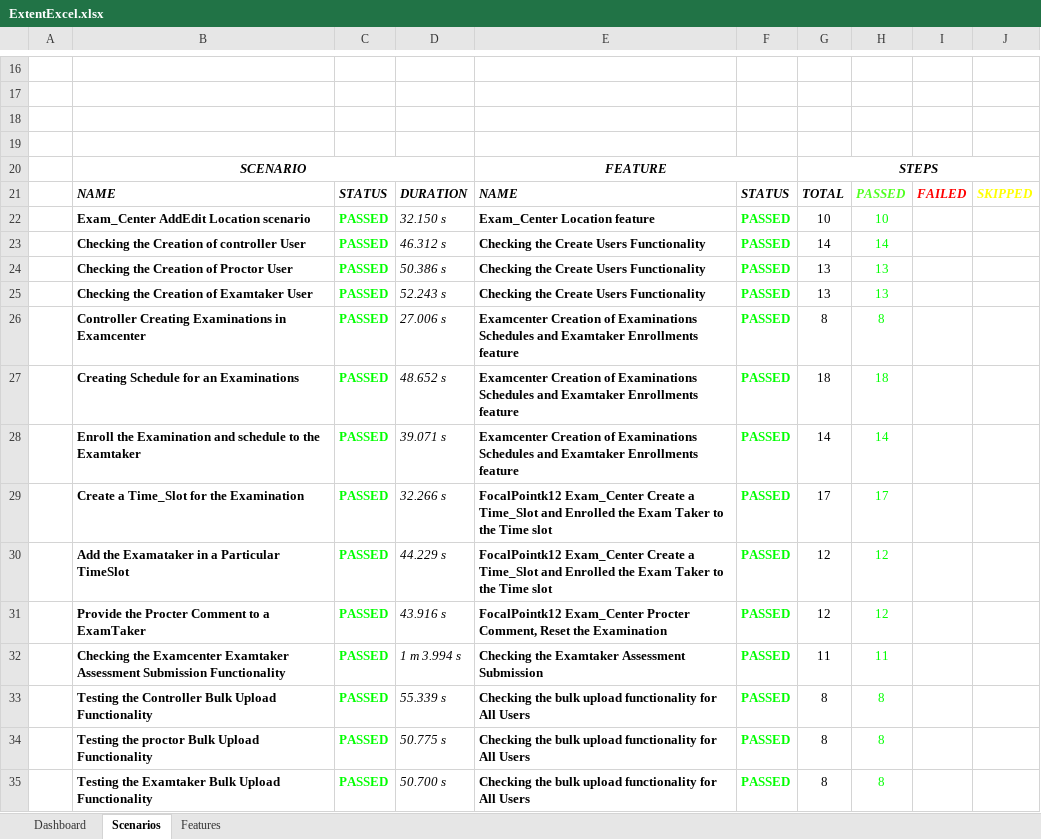
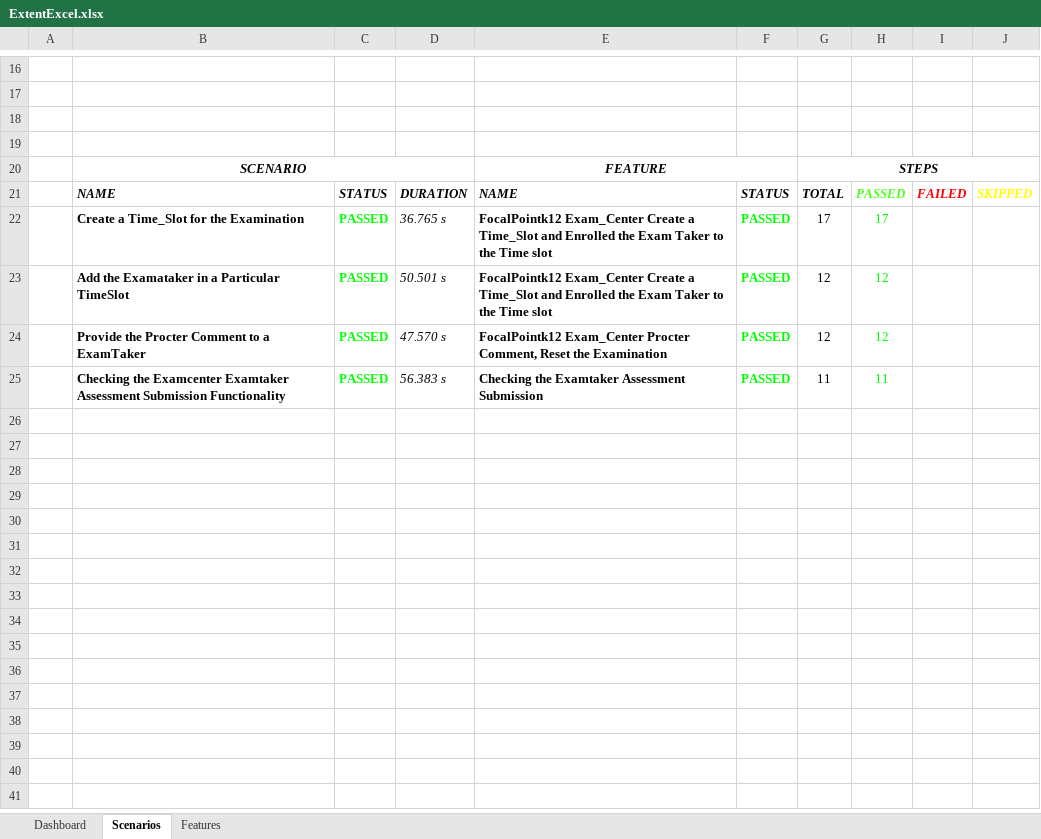
Before and after one commit to gopipagadala07/Automation-project, an Excel workbook: test-output/Reports/ExcelReport/ExtentExcel.xlsx, sheet Scenarios, drawn as a sheet; only a part is shown, gaps mark what is left out; values as stored, in another font and other column widths than the file's, no borders; charts and pictures not drawn; removed rows and columns are numbered as before the commit, all else as after; the diff names each change by its address in the sheet, - before the commit and + after, or states it on an @@ line.

```diff
--- a/test-output/Reports/ExcelReport/ExtentExcel.xlsx (sheet Scenarios)
+++ b/test-output/Reports/ExcelReport/ExtentExcel.xlsx (sheet Scenarios)
-row 22:  | Exam_Center AddEdit Location scenario | PASSED | 32.150 s | Exam_Center Location feature | PASSED | 10 | 10
-row 23:  | Checking the Creation of controller User | PASSED | 46.312 s | Checking the Create Users Functionality | PASSED | 14 | 14
-row 24:  | Checking the Creation of Proctor User | PASSED | 50.386 s | Checking the Create Users Functionality | PASSED | 13 | 13
-row 25:  | Checking the Creation of Examtaker User | PASSED | 52.243 s | Checking the Create Users Functionality | PASSED | 13 | 13
-row 26:  | Controller Creating Examinations in Examcenter | PASSED | 27.006 s | Examcenter Creation of Examinations Schedules and Examtaker Enrollments feature | PASSED | 8 | 8
-row 27:  | Creating Schedule for an Examinations | PASSED | 48.652 s | Examcenter Creation of Examinations Schedules and Examtaker Enrollments feature | PASSED | 18 | 18
-row 28:  | Enroll the Examination and schedule to the Examtaker | PASSED | 39.071 s | Examcenter Creation of Examinations Schedules and Examtaker Enrollments feature | PASSED | 14 | 14
-D22: 32.266 s
+D22: 36.765 s
-D23: 44.229 s
+D23: 50.501 s
-D24: 43.916 s
+D24: 47.570 s
-D25: 1 m 3.994 s
+D25: 56.383 s
-row 33:  | Testing the Controller Bulk Upload Functionality | PASSED | 55.339 s | Checking the bulk upload functionality for All Users | PASSED | 8 | 8
-row 34:  | Testing the proctor Bulk Upload Functionality | PASSED | 50.775 s | Checking the bulk upload functionality for All Users | PASSED | 8 | 8
-row 35:  | Testing the Examtaker Bulk Upload Functionality | PASSED | 50.700 s | Checking the bulk upload functionality for All Users | PASSED | 8 | 8
```
Also changed, not shown: sheet Features, charts or pictures, 11 other files.
